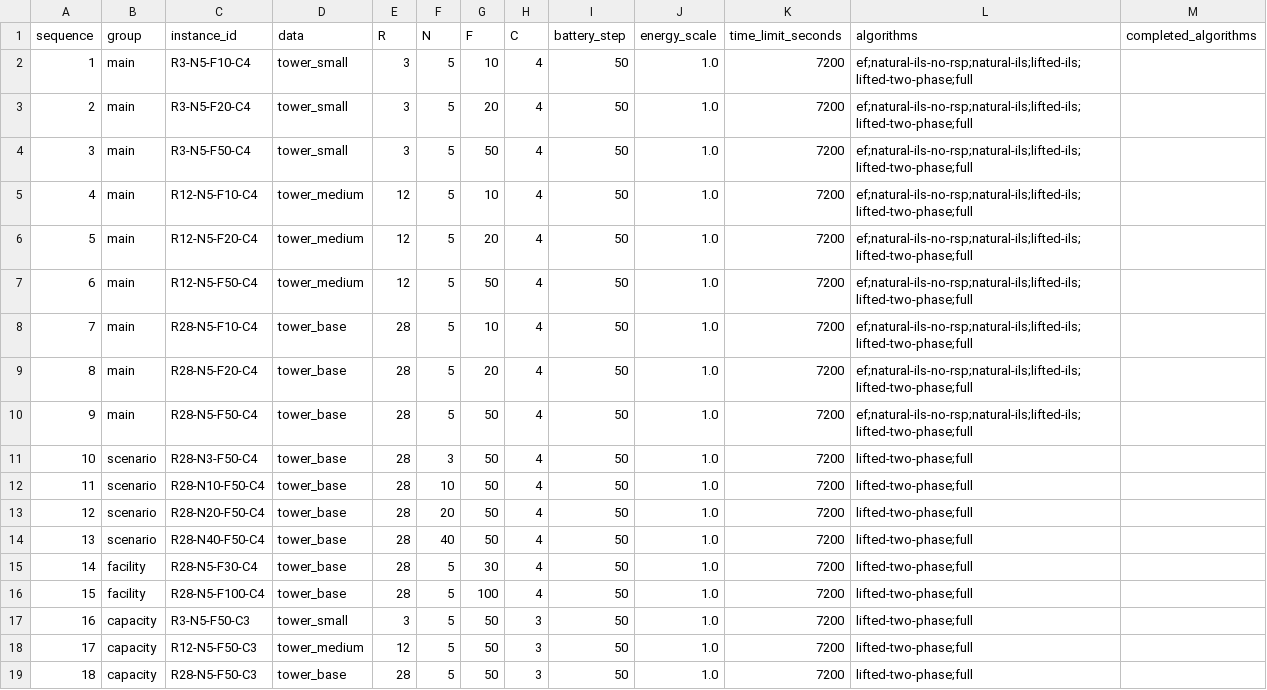
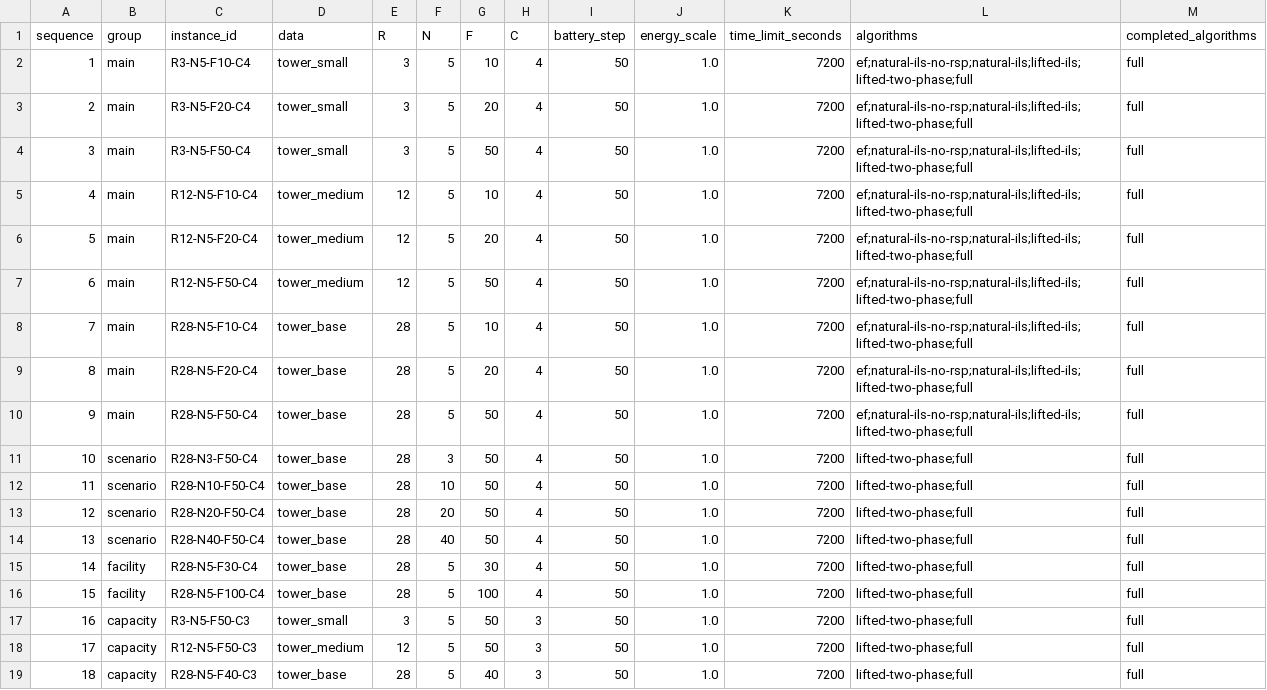
Before and after one commit to foangfangkeeke/Two_phase_for_IJOC, a CSV file: scripts/experiments/benchmark_instances.csv, drawn as a sheet.

Commit message:
Track completed benchmark runs

```diff
--- a/scripts/experiments/benchmark_instances.csv
+++ b/scripts/experiments/benchmark_instances.csv
@@ -1,19 +1,19 @@
 sequence,group,instance_id,data,R,N,F,C,battery_step,energy_scale,time_limit_seconds,algorithms,completed_algorithms
-1,main,R3-N5-F10-C4,tower_small,3,5,10,4,50,1.0,7200,ef;natural-ils-no-rsp;natural-ils;lifted-ils;lifted-two-phase;full,
-2,main,R3-N5-F20-C4,tower_small,3,5,20,4,50,1.0,7200,ef;natural-ils-no-rsp;natural-ils;lifted-ils;lifted-two-phase;full,
-3,main,R3-N5-F50-C4,tower_small,3,5,50,4,50,1.0,7200,ef;natural-ils-no-rsp;natural-ils;lifted-ils;lifted-two-phase;full,
-4,main,R12-N5-F10-C4,tower_medium,12,5,10,4,50,1.0,7200,ef;natural-ils-no-rsp;natural-ils;lifted-ils;lifted-two-phase;full,
-5,main,R12-N5-F20-C4,tower_medium,12,5,20,4,50,1.0,7200,ef;natural-ils-no-rsp;natural-ils;lifted-ils;lifted-two-phase;full,
-6,main,R12-N5-F50-C4,tower_medium,12,5,50,4,50,1.0,7200,ef;natural-ils-no-rsp;natural-ils;lifted-ils;lifted-two-phase;full,
-7,main,R28-N5-F10-C4,tower_base,28,5,10,4,50,1.0,7200,ef;natural-ils-no-rsp;natural-ils;lifted-ils;lifted-two-phase;full,
-8,main,R28-N5-F20-C4,tower_base,28,5,20,4,50,1.0,7200,ef;natural-ils-no-rsp;natural-ils;lifted-ils;lifted-two-phase;full,
-9,main,R28-N5-F50-C4,tower_base,28,5,50,4,50,1.0,7200,ef;natural-ils-no-rsp;natural-ils;lifted-ils;lifted-two-phase;full,
-10,scenario,R28-N3-F50-C4,tower_base,28,3,50,4,50,1.0,7200,lifted-two-phase;full,
-11,scenario,R28-N10-F50-C4,tower_base,28,10,50,4,50,1.0,7200,lifted-two-phase;full,
-12,scenario,R28-N20-F50-C4,tower_base,28,20,50,4,50,1.0,7200,lifted-two-phase;full,
-13,scenario,R28-N40-F50-C4,tower_base,28,40,50,4,50,1.0,7200,lifted-two-phase;full,
-14,facility,R28-N5-F30-C4,tower_base,28,5,30,4,50,1.0,7200,lifted-two-phase;full,
-15,facility,R28-N5-F100-C4,tower_base,28,5,100,4,50,1.0,7200,lifted-two-phase;full,
-16,capacity,R3-N5-F50-C3,tower_small,3,5,50,3,50,1.0,7200,lifted-two-phase;full,
-17,capacity,R12-N5-F50-C3,tower_medium,12,5,50,3,50,1.0,7200,lifted-two-phase;full,
-18,capacity,R28-N5-F50-C3,tower_base,28,5,50,3,50,1.0,7200,lifted-two-phase;full,
+1,main,R3-N5-F10-C4,tower_small,3,5,10,4,50,1.0,7200,ef;natural-ils-no-rsp;natural-ils;lifted-ils;lifted-two-phase;full,full
+2,main,R3-N5-F20-C4,tower_small,3,5,20,4,50,1.0,7200,ef;natural-ils-no-rsp;natural-ils;lifted-ils;lifted-two-phase;full,full
+3,main,R3-N5-F50-C4,tower_small,3,5,50,4,50,1.0,7200,ef;natural-ils-no-rsp;natural-ils;lifted-ils;lifted-two-phase;full,full
+4,main,R12-N5-F10-C4,tower_medium,12,5,10,4,50,1.0,7200,ef;natural-ils-no-rsp;natural-ils;lifted-ils;lifted-two-phase;full,full
+5,main,R12-N5-F20-C4,tower_medium,12,5,20,4,50,1.0,7200,ef;natural-ils-no-rsp;natural-ils;lifted-ils;lifted-two-phase;full,full
+6,main,R12-N5-F50-C4,tower_medium,12,5,50,4,50,1.0,7200,ef;natural-ils-no-rsp;natural-ils;lifted-ils;lifted-two-phase;full,full
+7,main,R28-N5-F10-C4,tower_base,28,5,10,4,50,1.0,7200,ef;natural-ils-no-rsp;natural-ils;lifted-ils;lifted-two-phase;full,full
+8,main,R28-N5-F20-C4,tower_base,28,5,20,4,50,1.0,7200,ef;natural-ils-no-rsp;natural-ils;lifted-ils;lifted-two-phase;full,full
+9,main,R28-N5-F50-C4,tower_base,28,5,50,4,50,1.0,7200,ef;natural-ils-no-rsp;natural-ils;lifted-ils;lifted-two-phase;full,full
+10,scenario,R28-N3-F50-C4,tower_base,28,3,50,4,50,1.0,7200,lifted-two-phase;full,full
+11,scenario,R28-N10-F50-C4,tower_base,28,10,50,4,50,1.0,7200,lifted-two-phase;full,full
+12,scenario,R28-N20-F50-C4,tower_base,28,20,50,4,50,1.0,7200,lifted-two-phase;full,full
+13,scenario,R28-N40-F50-C4,tower_base,28,40,50,4,50,1.0,7200,lifted-two-phase;full,full
+14,facility,R28-N5-F30-C4,tower_base,28,5,30,4,50,1.0,7200,lifted-two-phase;full,full
+15,facility,R28-N5-F100-C4,tower_base,28,5,100,4,50,1.0,7200,lifted-two-phase;full,full
+16,capacity,R3-N5-F50-C3,tower_small,3,5,50,3,50,1.0,7200,lifted-two-phase;full,full
+17,capacity,R12-N5-F50-C3,tower_medium,12,5,50,3,50,1.0,7200,lifted-two-phase;full,full
+18,capacity,R28-N5-F40-C3,tower_base,28,5,40,3,50,1.0,7200,lifted-two-phase;full,full
```
Also changed, not shown: 1 other file.
